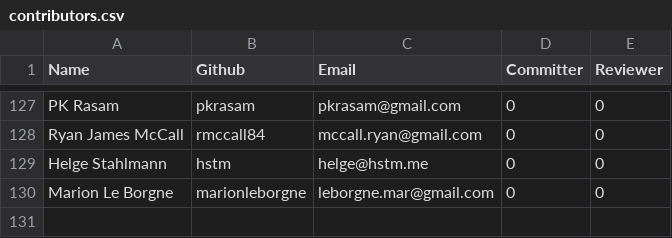
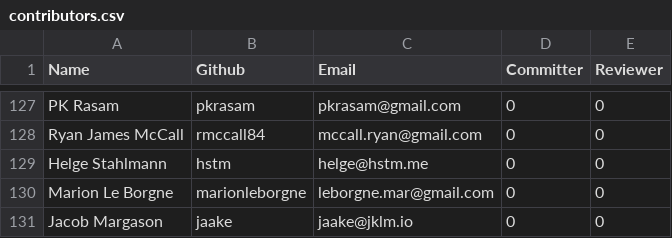
Before and after one commit to rhyolight/numenta.org, a CSV file: resources/contributors.csv, drawn as a sheet; only a part is shown, gaps mark what is left out; the diff names each change by its address in the sheet, - before the commit and + after, or states it on an @@ line.

Commit message:
Adding contributor

```diff
--- a/resources/contributors.csv
+++ b/resources/contributors.csv
+row 131: Jacob Margason | jaake | jaake@jklm.io | 0 | 0
```
